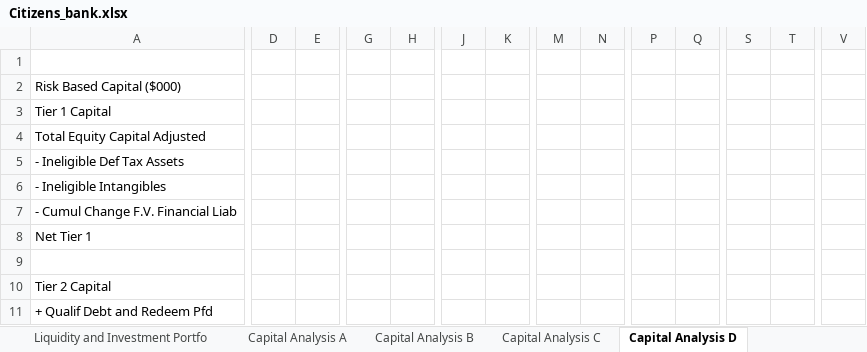
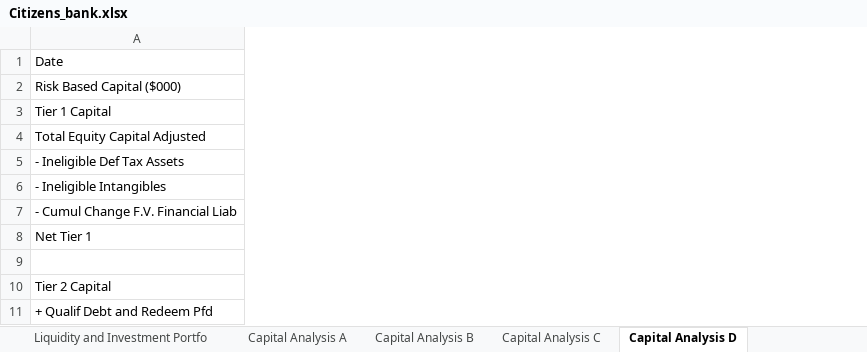
Before and after one commit to karan-mudaliar/SVB_Analysis, an Excel workbook: Data/Citizens_bank.xlsx, sheet Capital Analysis D, drawn as a sheet; only a part is shown, gaps mark what is left out; values as stored, in another font and other column widths than the file's, no borders; the diff covers the shown part only; the diff names each change by its address in the sheet, - before the commit and + after, or states it on an @@ line.

```diff
--- a/Data/Citizens_bank.xlsx (sheet Capital Analysis D)
+++ b/Data/Citizens_bank.xlsx (sheet Capital Analysis D)
-column D, empty
-column E, empty
-column G, empty
-column H, empty
-column J, empty
-column K, empty
-column M, empty
-column N, empty
-column P, empty
-column Q, empty
-column S, empty
-column T, empty
-column V, empty
-A1: (empty)
+A1: Date
```
Also changed, not shown: 5 removed columns elsewhere in this sheet, sheet Liquidity and Investment Portfo, sheet Analysis of Conc of Credits, sheet Capital Analysis A, sheet Liquidity and Funding, sheet Summary Ratios, sheet Balance Sheet Percentage Comp, 6 more sheets, other sheet tabs.
